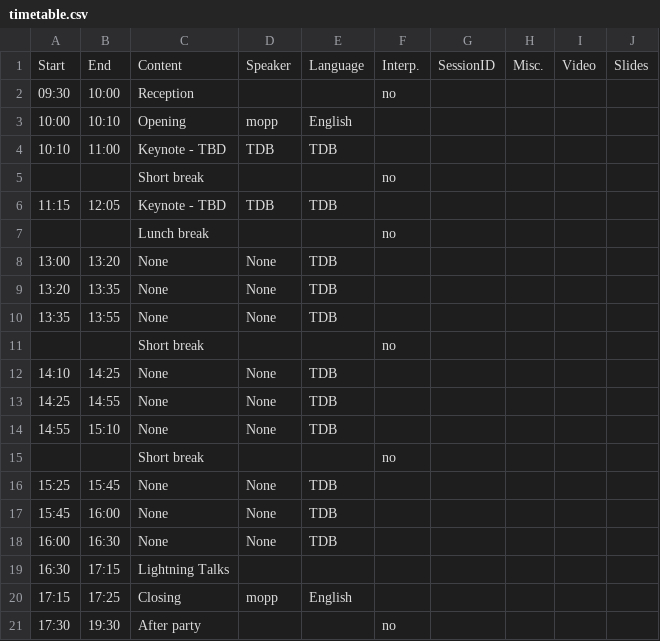
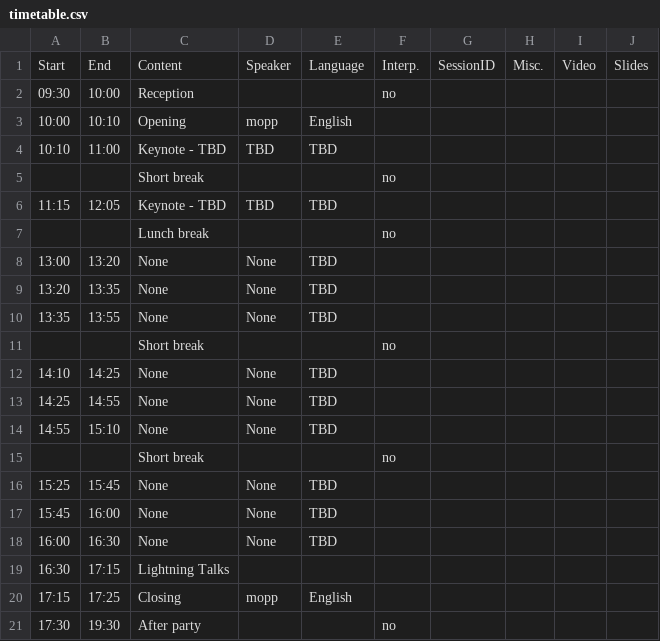
Before and after one commit to vim-jp/vimconf.org, a CSV file: _data/y2024/timetable.csv, drawn as a sheet.

Commit message:
Fix typo

```diff
--- a/_data/y2024/timetable.csv
+++ b/_data/y2024/timetable.csv
@@ -3,17 +3,17 @@ Start,End,Content,Speaker,Language,Interp.,SessionID,Misc.,Video,Slides
 10:00,10:10,Opening,mopp,English,,,,,
-10:10,11:00,Keynote - TBD,TDB,TDB,,,,,
+10:10,11:00,Keynote - TBD,TBD,TBD,,,,,
 ,,Short break,,,no,,,,
-11:15,12:05,Keynote - TBD,TDB,TDB,,,,,
+11:15,12:05,Keynote - TBD,TBD,TBD,,,,,
 ,,Lunch break,,,no,,,,
-13:00,13:20,None,None,TDB,,,,,
-13:20,13:35,None,None,TDB,,,,,
-13:35,13:55,None,None,TDB,,,,,
+13:00,13:20,None,None,TBD,,,,,
+13:20,13:35,None,None,TBD,,,,,
+13:35,13:55,None,None,TBD,,,,,
 ,,Short break,,,no,,,,
-14:10,14:25,None,None,TDB,,,,,
-14:25,14:55,None,None,TDB,,,,,
-14:55,15:10,None,None,TDB,,,,,
+14:10,14:25,None,None,TBD,,,,,
+14:25,14:55,None,None,TBD,,,,,
+14:55,15:10,None,None,TBD,,,,,
 ,,Short break,,,no,,,,
-15:25,15:45,None,None,TDB,,,,,
-15:45,16:00,None,None,TDB,,,,,
-16:00,16:30,None,None,TDB,,,,,
+15:25,15:45,None,None,TBD,,,,,
+15:45,16:00,None,None,TBD,,,,,
+16:00,16:30,None,None,TBD,,,,,
 16:30,17:15,Lightning Talks,,,,,,,
```
